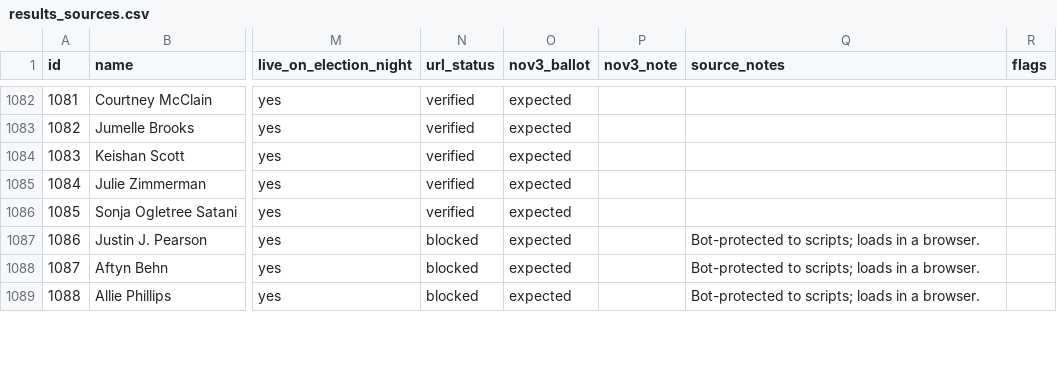
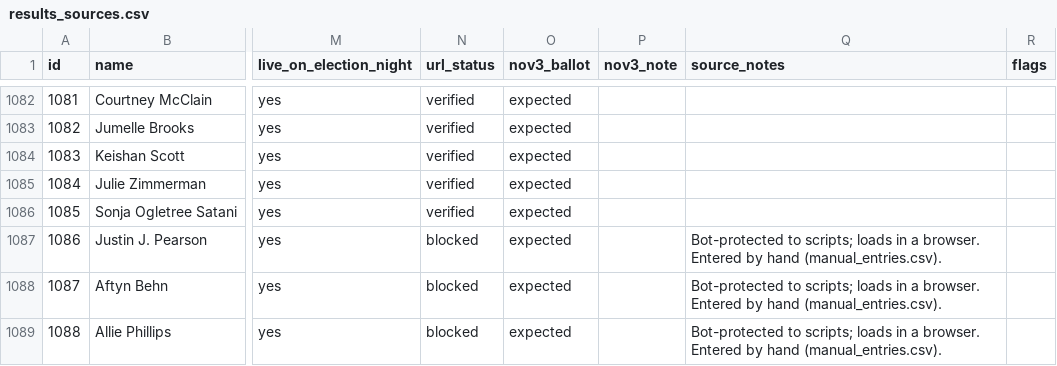
Before and after one commit to chrisscastaneda/wfp-candidate-dashboard, a CSV file: docs/results_sources.csv, drawn as a sheet; only a part is shown, gaps mark what is left out; the diff covers the shown part only; the diff names each change by its address in the sheet, - before the commit and + after, or states it on an @@ line.

Commit message:
manually entering more races

```diff
--- a/docs/results_sources.csv
+++ b/docs/results_sources.csv
-Q1087:Q1089 (source_notes): …a browser.
+Q1087:Q1089 (source_notes): …a browser. Entered by hand (manual_entries.csv).
```
Also changed, not shown: 13 edited cells elsewhere in this file, data/results/matches.csv, 9 other files.
